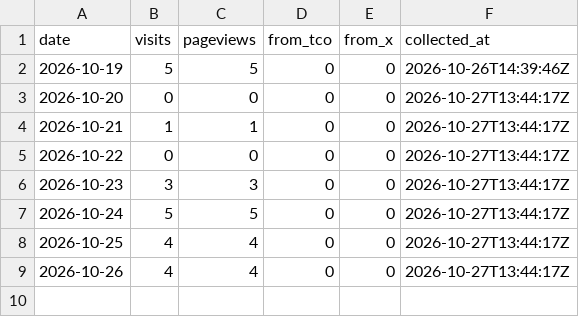
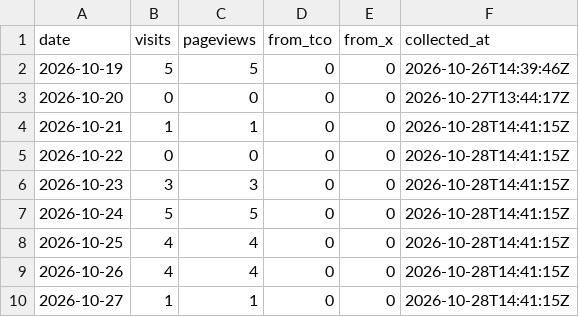
Before and after one commit to ihudodo-k/make10, a CSV file: promo/data/visits.csv, drawn as a sheet.

```diff
--- a/promo/data/visits.csv
+++ b/promo/data/visits.csv
@@ -3,7 +3,8 @@ date,visits,pageviews,from_tco,from_x,collected_at
 2026-10-20,0,0,0,0,2026-10-27T13:44:17Z
-2026-10-21,1,1,0,0,2026-10-27T13:44:17Z
-2026-10-22,0,0,0,0,2026-10-27T13:44:17Z
-2026-10-23,3,3,0,0,2026-10-27T13:44:17Z
-2026-10-24,5,5,0,0,2026-10-27T13:44:17Z
-2026-10-25,4,4,0,0,2026-10-27T13:44:17Z
-2026-10-26,4,4,0,0,2026-10-27T13:44:17Z
+2026-10-21,1,1,0,0,2026-10-28T14:41:15Z
+2026-10-22,0,0,0,0,2026-10-28T14:41:15Z
+2026-10-23,3,3,0,0,2026-10-28T14:41:15Z
+2026-10-24,5,5,0,0,2026-10-28T14:41:15Z
+2026-10-25,4,4,0,0,2026-10-28T14:41:15Z
+2026-10-26,4,4,0,0,2026-10-28T14:41:15Z
+2026-10-27,1,1,0,0,2026-10-28T14:41:15Z
```
Also changed, not shown: promo/data/posts.csv, 2 other files.
